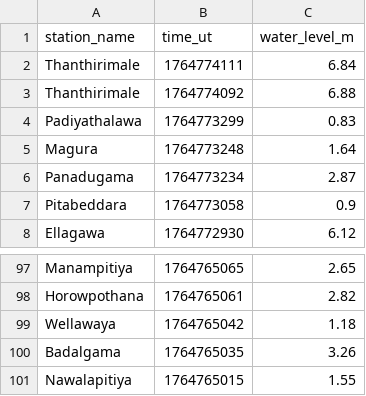
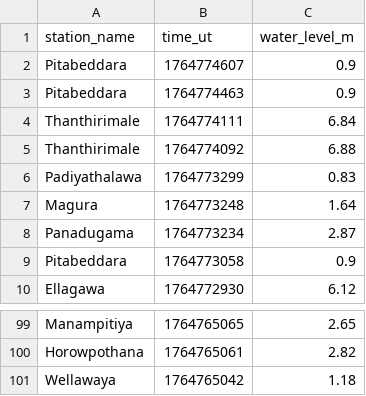
Before and after one commit to nuuuwan/lk_irrigation, a TSV file: data/latest-100.tsv, drawn as a sheet; only a part is shown, gaps mark what is left out.

```diff
--- a/data/latest-100.tsv
+++ b/data/latest-100.tsv
@@ -1,2 +1,4 @@
 station_name	time_ut	water_level_m
+Pitabeddara	1764774607	0.9
+Pitabeddara	1764774463	0.9
 Thanthirimale	1764774111	6.84
@@ -99,3 +101 @@ Horowpothana	1764765061	2.82
 Wellawaya	1764765042	1.18
-Badalgama	1764765035	3.26
-Nawalapitiya	1764765015	1.55
```
Also changed, not shown: data/all.tsv, data/latest-1000.tsv, 8 other files.
